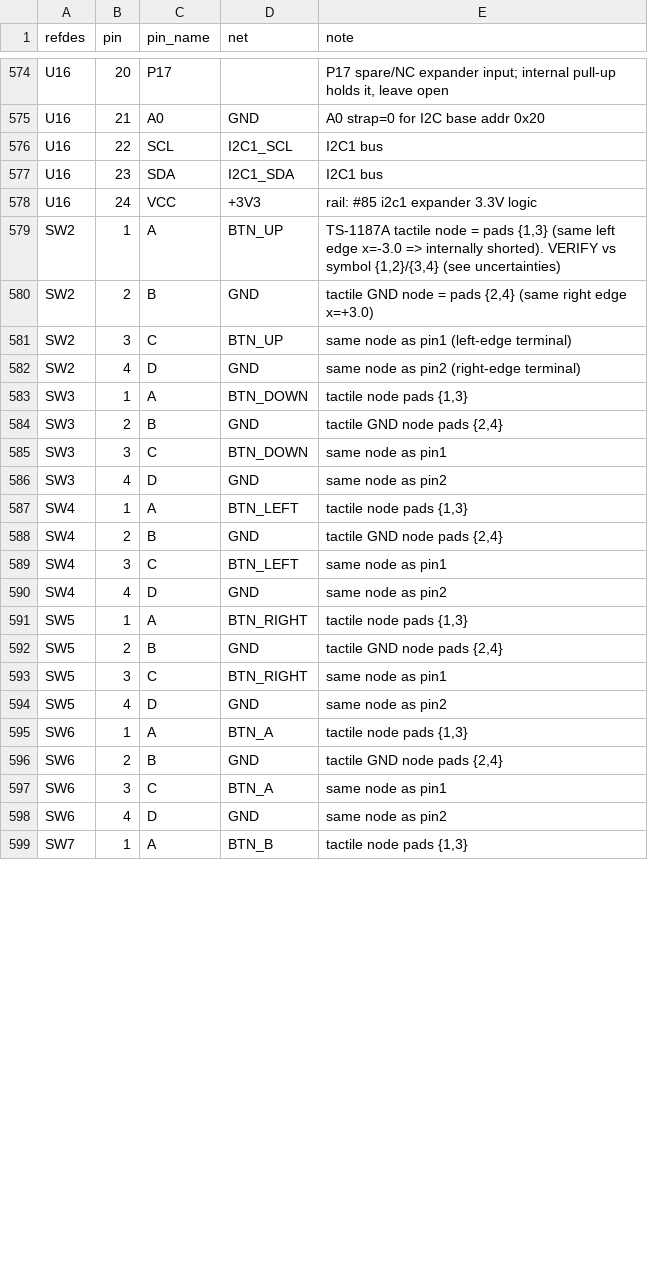
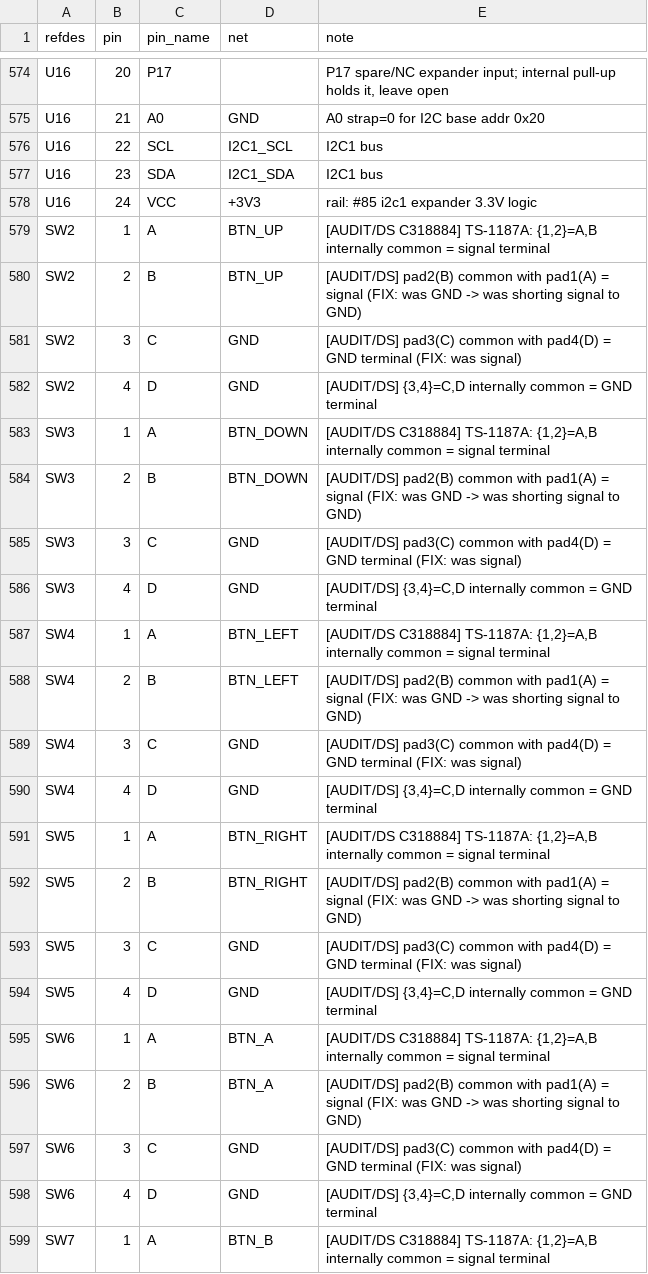
Before and after one commit to johnmagnus32/embedded, a CSV file: projects/gameboy-v3/pcb/gb3/gb3-nets.csv, drawn as a sheet; only a part is shown, gaps mark what is left out; the diff covers the shown part only.

Commit message:
fix(gb3): correct TS-1187A tactile pad pairing + confirm jack pinout
Datasheet-driven netlist audit (round 3):
- TS-1187A (SW1-11): pad pairing was {1,3}/{2,4}, which shorted signal
  to GND on every tactile (RESET->GND = no boot) since A-B (pins 1,2)
  and C-D (pins 3,4) are the internally-common pairs. Fixed to
  {1,2}=signal / {3,4}=GND. Cited C318884.
- ALPS SKRTLBE010 (SW12-16): confirmed {1,3}-common / {2}-pole; netlist
  already correct. Notes updated (C127481).
- PJ-327C-4A jack (Audio1): confirmed stereo tip-switch pinout
  1=sleeve, 2=tip, 3=ring, 4=tip-switch via CUI SJ-3524 reference;
  netlist already correct. Notes updated.
- BOM.md open-items reconciled; stale tactile/jack entries removed.

```diff
--- a/projects/gameboy-v3/pcb/gb3/gb3-nets.csv
+++ b/projects/gameboy-v3/pcb/gb3/gb3-nets.csv
@@ -578,22 +578,22 @@ U16,23,SDA,I2C1_SDA,I2C1 bus
 U16,24,VCC,+3V3,rail: #85 i2c1 expander 3.3V logic
-SW2,1,A,BTN_UP,"TS-1187A tactile node = pads {1,3} (same left edge x=-3.0 => internally shorted). VERIFY vs symbol {1,2}/{3,4} (see uncertainties)"
-SW2,2,B,GND,"tactile GND node = pads {2,4} (same right edge x=+3.0)"
-SW2,3,C,BTN_UP,same node as pin1 (left-edge terminal)
-SW2,4,D,GND,same node as pin2 (right-edge terminal)
-SW3,1,A,BTN_DOWN,"tactile node pads {1,3}"
-SW3,2,B,GND,"tactile GND node pads {2,4}"
-SW3,3,C,BTN_DOWN,same node as pin1
-SW3,4,D,GND,same node as pin2
-SW4,1,A,BTN_LEFT,"tactile node pads {1,3}"
-SW4,2,B,GND,"tactile GND node pads {2,4}"
-SW4,3,C,BTN_LEFT,same node as pin1
-SW4,4,D,GND,same node as pin2
-SW5,1,A,BTN_RIGHT,"tactile node pads {1,3}"
-SW5,2,B,GND,"tactile GND node pads {2,4}"
-SW5,3,C,BTN_RIGHT,same node as pin1
-SW5,4,D,GND,same node as pin2
-SW6,1,A,BTN_A,"tactile node pads {1,3}"
-SW6,2,B,GND,"tactile GND node pads {2,4}"
-SW6,3,C,BTN_A,same node as pin1
-SW6,4,D,GND,same node as pin2
-SW7,1,A,BTN_B,"tactile node pads {1,3}"
+SW2,1,A,BTN_UP,"[AUDIT/DS C318884] TS-1187A: {1,2}=A,B internally common = signal terminal"
+SW2,2,B,BTN_UP,[AUDIT/DS] pad2(B) common with pad1(A) = signal (FIX: was GND -> was shorting signal to GND)
+SW2,3,C,GND,[AUDIT/DS] pad3(C) common with pad4(D) = GND terminal (FIX: was signal)
+SW2,4,D,GND,"[AUDIT/DS] {3,4}=C,D internally common = GND terminal"
+SW3,1,A,BTN_DOWN,"[AUDIT/DS C318884] TS-1187A: {1,2}=A,B internally common = signal terminal"
+SW3,2,B,BTN_DOWN,[AUDIT/DS] pad2(B) common with pad1(A) = signal (FIX: was GND -> was shorting signal to GND)
+SW3,3,C,GND,[AUDIT/DS] pad3(C) common with pad4(D) = GND terminal (FIX: was signal)
+SW3,4,D,GND,"[AUDIT/DS] {3,4}=C,D internally common = GND terminal"
+SW4,1,A,BTN_LEFT,"[AUDIT/DS C318884] TS-1187A: {1,2}=A,B internally common = signal terminal"
+SW4,2,B,BTN_LEFT,[AUDIT/DS] pad2(B) common with pad1(A) = signal (FIX: was GND -> was shorting signal to GND)
+SW4,3,C,GND,[AUDIT/DS] pad3(C) common with pad4(D) = GND terminal (FIX: was signal)
+SW4,4,D,GND,"[AUDIT/DS] {3,4}=C,D internally common = GND terminal"
+SW5,1,A,BTN_RIGHT,"[AUDIT/DS C318884] TS-1187A: {1,2}=A,B internally common = signal terminal"
+SW5,2,B,BTN_RIGHT,[AUDIT/DS] pad2(B) common with pad1(A) = signal (FIX: was GND -> was shorting signal to GND)
+SW5,3,C,GND,[AUDIT/DS] pad3(C) common with pad4(D) = GND terminal (FIX: was signal)
+SW5,4,D,GND,"[AUDIT/DS] {3,4}=C,D internally common = GND terminal"
+SW6,1,A,BTN_A,"[AUDIT/DS C318884] TS-1187A: {1,2}=A,B internally common = signal terminal"
+SW6,2,B,BTN_A,[AUDIT/DS] pad2(B) common with pad1(A) = signal (FIX: was GND -> was shorting signal to GND)
+SW6,3,C,GND,[AUDIT/DS] pad3(C) common with pad4(D) = GND terminal (FIX: was signal)
+SW6,4,D,GND,"[AUDIT/DS] {3,4}=C,D internally common = GND terminal"
+SW7,1,A,BTN_B,"[AUDIT/DS C318884] TS-1187A: {1,2}=A,B internally common = signal terminal"
```
Also changed, not shown: 55 edited cells elsewhere in this file, projects/gameboy-v3/pcb/gb3/gb3-bom.csv, 1 other file.
